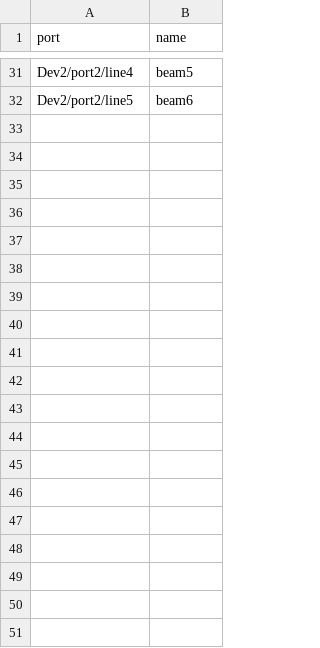
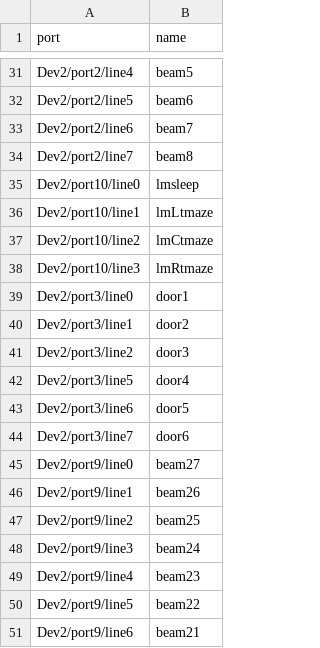
Before and after one commit to Siapas-Laboratory/pyBehavior, a CSV file: port-mappings/default.csv, drawn as a sheet; only a part is shown, gaps mark what is left out; the diff covers the shown part only.

```diff
--- a/port-mappings/default.csv
+++ b/port-mappings/default.csv
@@ -32 +32,20 @@ Dev2/port2/line4,beam5
 Dev2/port2/line5,beam6
+Dev2/port2/line6,beam7
+Dev2/port2/line7,beam8
+Dev2/port10/line0,lmsleep
+Dev2/port10/line1,lmLtmaze
+Dev2/port10/line2,lmCtmaze
+Dev2/port10/line3,lmRtmaze
+Dev2/port3/line0,door1
+Dev2/port3/line1,door2
+Dev2/port3/line2,door3
+Dev2/port3/line5,door4
+Dev2/port3/line6,door5
+Dev2/port3/line7,door6
+Dev2/port9/line0,beam27
+Dev2/port9/line1,beam26
+Dev2/port9/line2,beam25
+Dev2/port9/line3,beam24
+Dev2/port9/line4,beam23
+Dev2/port9/line5,beam22
+Dev2/port9/line6,beam21
```
Also changed, not shown: 21 added rows elsewhere in this file, 8 other files.
